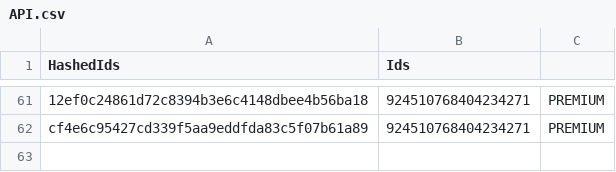
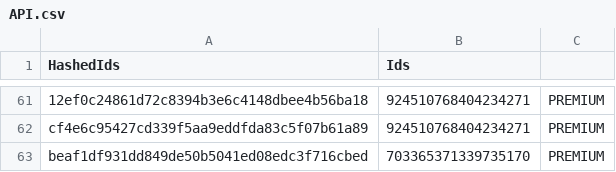
Before and after one commit to vertex-peak/API, a CSV file: API.csv, drawn as a sheet; only a part is shown, gaps mark what is left out; the diff names each change by its address in the sheet, - before the commit and + after, or states it on an @@ line.

Commit message:
Update Premium/Booster CSV

```diff
--- a/API.csv
+++ b/API.csv
+row 63: beaf1df931dd849de50b5041ed08edc3f716cbed | 703365371339735170 | PREMIUM
```
